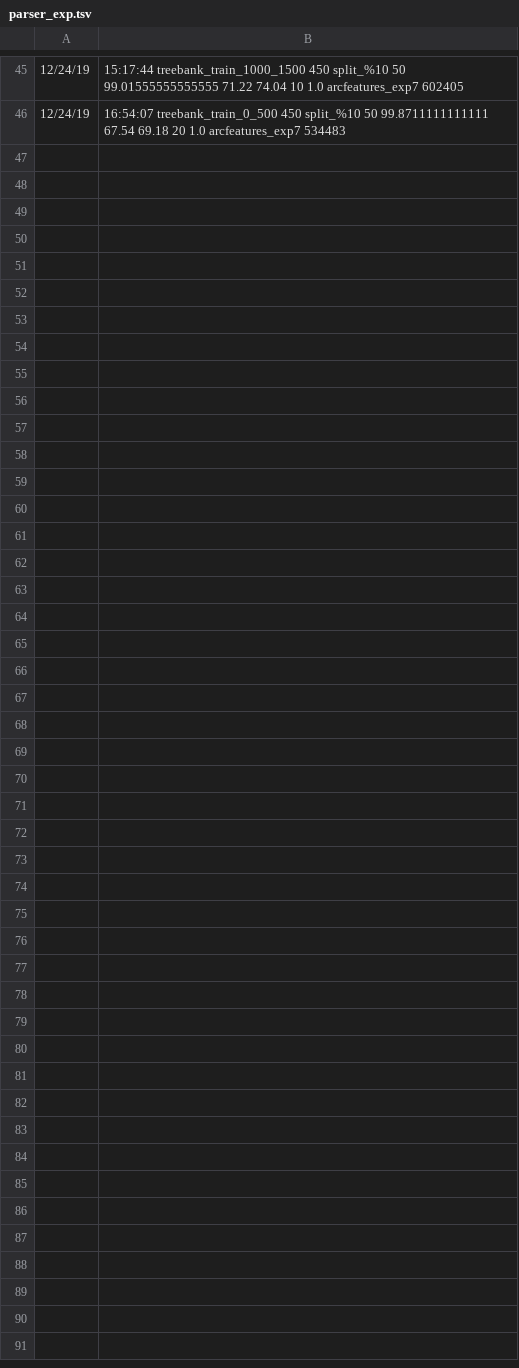
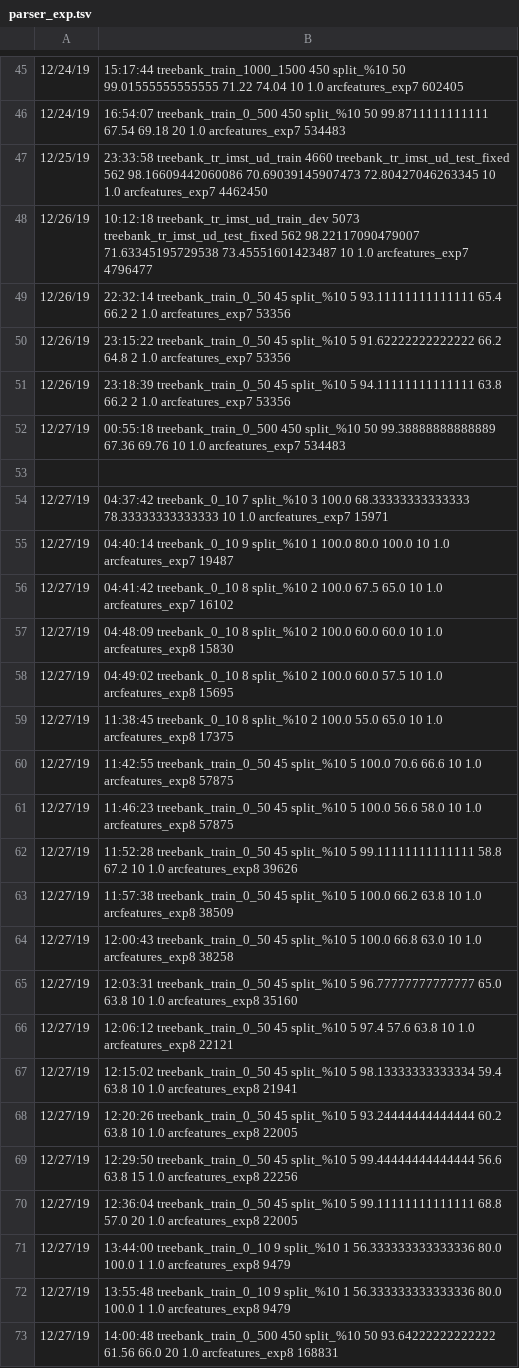
Before and after one commit to TolgaKayadelen/Neural_MSTParser, a TSV file: model/experiments/parser_exp.tsv, drawn as a sheet; only a part is shown, gaps mark what is left out; the diff names each change by its address in the sheet, - before the commit and + after, or states it on an @@ line.

Commit message:
saving feature file name while saving the model for dep parser, closes #49

```diff
--- a/model/experiments/parser_exp.tsv
+++ b/model/experiments/parser_exp.tsv
+row 47: 12/25/19 | 23:33:58 treebank_tr_imst_ud_train 4660 treebank_tr_imst_ud_test_fixed 562 98.16609442060086 70.69039145907473 72.80427046263345 10 1.0 arcfeatures_exp7 4462450
+row 48: 12/26/19 | 10:12:18 treebank_tr_imst_ud_train_dev 5073 treebank_tr_imst_ud_test_fixed 562 98.22117090479007 71.63345195729538 73.45551601423487 10 1.0 arcfeatures_exp7 4796477
+row 49: 12/26/19 | 22:32:14 treebank_train_0_50 45 split_%10 5 93.11111111111111 65.4 66.2 2 1.0 arcfeatures_exp7 53356
+row 50: 12/26/19 | 23:15:22 treebank_train_0_50 45 split_%10 5 91.62222222222222 66.2 64.8 2 1.0 arcfeatures_exp7 53356
+row 51: 12/26/19 | 23:18:39 treebank_train_0_50 45 split_%10 5 94.11111111111111 63.8 66.2 2 1.0 arcfeatures_exp7 53356
+row 52: 12/27/19 | 00:55:18 treebank_train_0_500 450 split_%10 50 99.38888888888889 67.36 69.76 10 1.0 arcfeatures_exp7 534483
+row 53: (empty)
+row 54: 12/27/19 | 04:37:42 treebank_0_10 7 split_%10 3 100.0 68.33333333333333 78.33333333333333 10 1.0 arcfeatures_exp7 15971
+row 55: 12/27/19 | 04:40:14 treebank_0_10 9 split_%10 1 100.0 80.0 100.0 10 1.0 arcfeatures_exp7 19487
+row 56: 12/27/19 | 04:41:42 treebank_0_10 8 split_%10 2 100.0 67.5 65.0 10 1.0 arcfeatures_exp7 16102
+row 57: 12/27/19 | 04:48:09 treebank_0_10 8 split_%10 2 100.0 60.0 60.0 10 1.0 arcfeatures_exp8 15830
+row 58: 12/27/19 | 04:49:02 treebank_0_10 8 split_%10 2 100.0 60.0 57.5 10 1.0 arcfeatures_exp8 15695
+row 59: 12/27/19 | 11:38:45 treebank_0_10 8 split_%10 2 100.0 55.0 65.0 10 1.0 arcfeatures_exp8 17375
+row 60: 12/27/19 | 11:42:55 treebank_train_0_50 45 split_%10 5 100.0 70.6 66.6 10 1.0 arcfeatures_exp8 57875
+row 61: 12/27/19 | 11:46:23 treebank_train_0_50 45 split_%10 5 100.0 56.6 58.0 10 1.0 arcfeatures_exp8 57875
+row 62: 12/27/19 | 11:52:28 treebank_train_0_50 45 split_%10 5 99.11111111111111 58.8 67.2 10 1.0 arcfeatures_exp8 39626
+row 63: 12/27/19 | 11:57:38 treebank_train_0_50 45 split_%10 5 100.0 66.2 63.8 10 1.0 arcfeatures_exp8 38509
+row 64: 12/27/19 | 12:00:43 treebank_train_0_50 45 split_%10 5 100.0 66.8 63.0 10 1.0 arcfeatures_exp8 38258
+row 65: 12/27/19 | 12:03:31 treebank_train_0_50 45 split_%10 5 96.77777777777777 65.0 63.8 10 1.0 arcfeatures_exp8 35160
+row 66: 12/27/19 | 12:06:12 treebank_train_0_50 45 split_%10 5 97.4 57.6 63.8 10 1.0 arcfeatures_exp8 22121
+row 67: 12/27/19 | 12:15:02 treebank_train_0_50 45 split_%10 5 98.13333333333334 59.4 63.8 10 1.0 arcfeatures_exp8 21941
+row 68: 12/27/19 | 12:20:26 treebank_train_0_50 45 split_%10 5 93.24444444444444 60.2 63.8 10 1.0 arcfeatures_exp8 22005
+row 69: 12/27/19 | 12:29:50 treebank_train_0_50 45 split_%10 5 99.44444444444444 56.6 63.8 15 1.0 arcfeatures_exp8 22256
+row 70: 12/27/19 | 12:36:04 treebank_train_0_50 45 split_%10 5 99.11111111111111 68.8 57.0 20 1.0 arcfeatures_exp8 22005
+row 71: 12/27/19 | 13:44:00 treebank_train_0_10 9 split_%10 1 56.333333333333336 80.0 100.0 1 1.0 arcfeatures_exp8 9479
+row 72: 12/27/19 | 13:55:48 treebank_train_0_10 9 split_%10 1 56.333333333333336 80.0 100.0 1 1.0 arcfeatures_exp8 9479
+row 73: 12/27/19 | 14:00:48 treebank_train_0_500 450 split_%10 50 93.64222222222222 61.56 66.0 20 1.0 arcfeatures_exp8 168831
```
Also changed, not shown: 7 other files.
